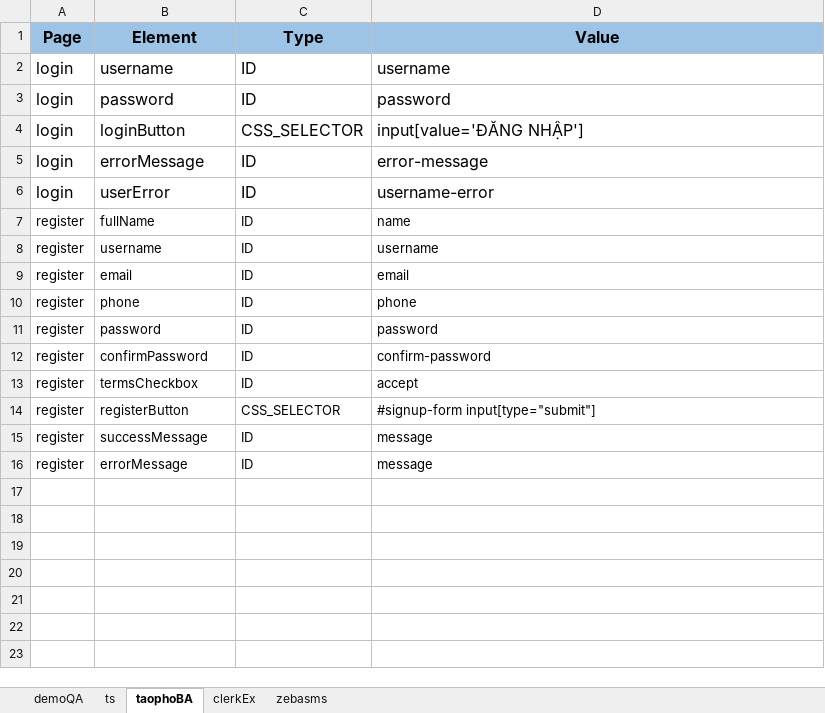
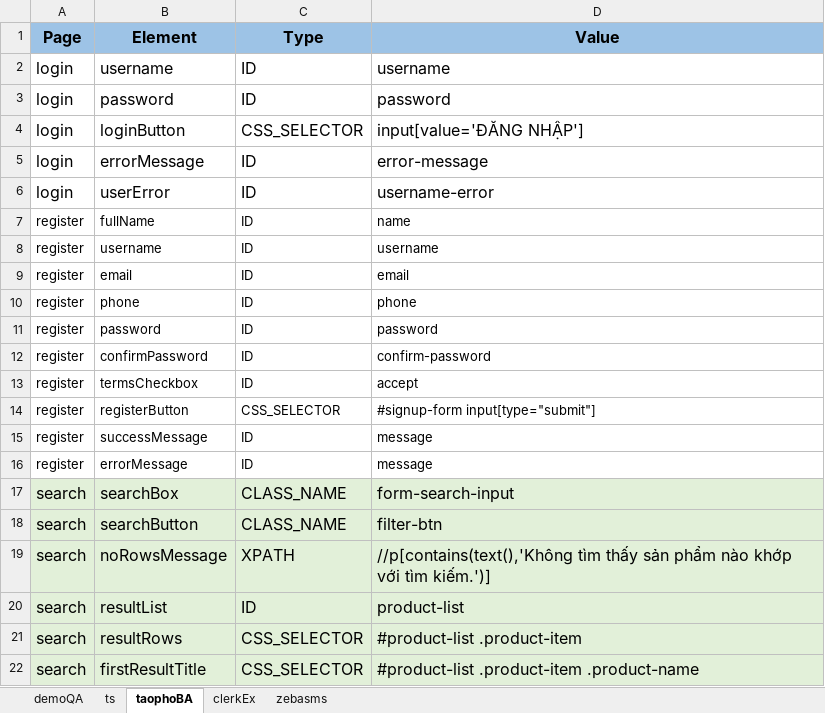
Before and after one commit to TDuowng/DA4_selenium, an Excel workbook: framework/data/excel/locators.xlsx, sheet taophoBA, drawn as a sheet; values as stored, in another font and other column widths than the file's, no borders; the diff names each change by its address in the sheet, - before the commit and + after, or states it on an @@ line.

Commit message:
fix: resolve SearchPage configuration after rebase

```diff
--- a/framework/data/excel/locators.xlsx (sheet taophoBA)
+++ b/framework/data/excel/locators.xlsx (sheet taophoBA)
+row 17: search | searchBox | CLASS_NAME | form-search-input
+row 18: search | searchButton | CLASS_NAME | filter-btn
+row 19: search | noRowsMessage | XPATH | //p[contains(text(),'Không tìm thấy sản phẩm nào khớp với tìm kiếm.')]
+row 20: search | resultList | ID | product-list
+row 21: search | resultRows | CSS_SELECTOR | #product-list .product-item
+row 22: search | firstResultTitle | CSS_SELECTOR | #product-list .product-item .product-name
```
Also changed, not shown: sheet demoQA, sheet zebasms, sheet clerkEx, framework/data/excel/login_hybrid.xlsx, framework/data/excel/search_hybrid.xlsx, 11 other files.
